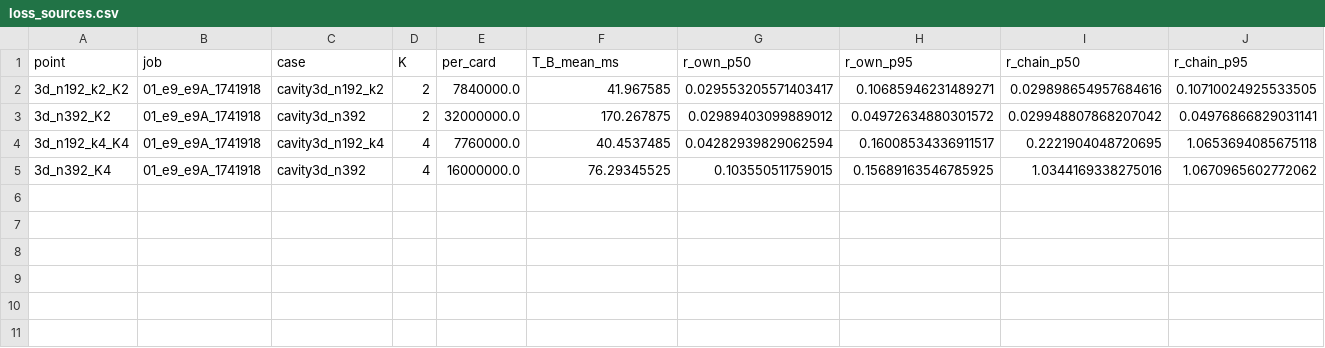
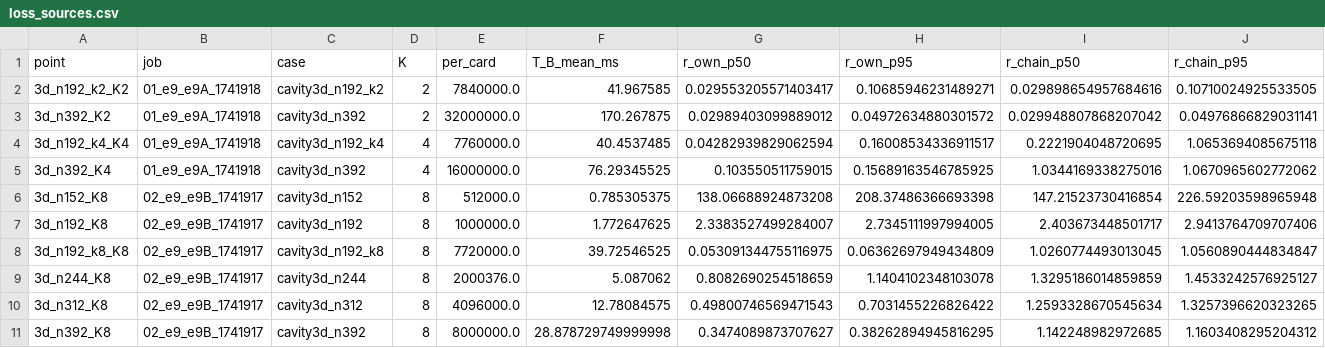
Before and after one commit to cchenyixuan/vulkan-demo, a CSV file: docs/cluster_v6/data/e9/phase2/loss_sources.csv, drawn as a sheet; only a part is shown; rows hold the shown columns only; the diff names each change by its address in the sheet, - before the commit and + after, or states it on an @@ line.

```diff
--- a/docs/cluster_v6/data/e9/phase2/loss_sources.csv
+++ b/docs/cluster_v6/data/e9/phase2/loss_sources.csv
+row 6: 3d_n152_K8 | 02_e9_e9B_1741917 | cavity3d_n152 | 8 | 512000.0 | 0.785305375 | 138.06688924873208 | 208.37486366693398 | 147.21523730416854 | 226.59203598965948
+row 7: 3d_n192_K8 | 02_e9_e9B_1741917 | cavity3d_n192 | 8 | 1000000.0 | 1.772647625 | 2.3383527499284007 | 2.7345111997994005 | 2.403673448501717 | 2.9413764709707406
+row 8: 3d_n192_k8_K8 | 02_e9_e9B_1741917 | cavity3d_n192_k8 | 8 | 7720000.0 | 39.72546525 | 0.053091344755116975 | 0.06362697949434809 | 1.0260774493013045 | 1.0560890444834847
+row 9: 3d_n244_K8 | 02_e9_e9B_1741917 | cavity3d_n244 | 8 | 2000376.0 | 5.087062 | 0.8082690254518659 | 1.1404102348103078 | 1.3295186014859859 | 1.4533242576925127
+row 10: 3d_n312_K8 | 02_e9_e9B_1741917 | cavity3d_n312 | 8 | 4096000.0 | 12.78084575 | 0.49800746569471543 | 0.7031455226826422 | 1.2593328670545634 | 1.3257396620323265
+row 11: 3d_n392_K8 | 02_e9_e9B_1741917 | cavity3d_n392 | 8 | 8000000.0 | 28.878729749999998 | 0.3474089873707627 | 0.38262894945816295 | 1.142248982972685 | 1.1603408295204312
```
Also changed, not shown: docs/cluster_v6/data/e9/phase2/figures/scaling_figures.csv, docs/cluster_v6/data/e9/phase2/phases_table.csv, 29 other files.
